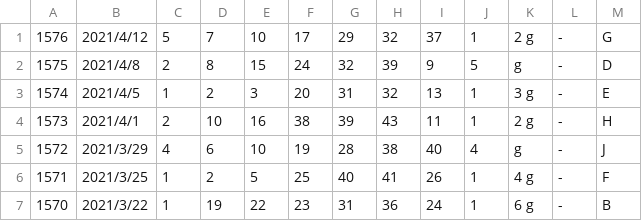
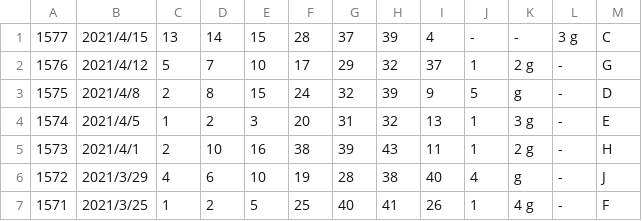
Before and after one commit to vpn62399/memo, a CSV file: loto6.csv, drawn as a sheet; only a part is shown; the shorter side is filled out with more unchanged rows.

```diff
--- a/loto6.csv
+++ b/loto6.csv
@@ -1 +1,2 @@
+1577,2021/4/15,13,14,15,28,37,39,4,-,-,3 g,C,
 1576,2021/4/12,5,7,10,17,29,32,37,1,2 g,-,G,
```
Also changed, not shown: loto6c.csv, 3 other files.
